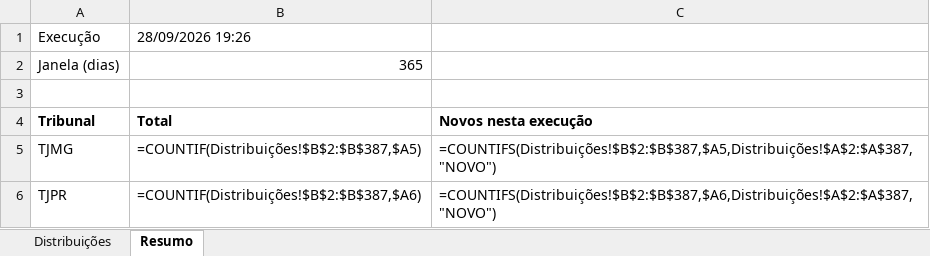
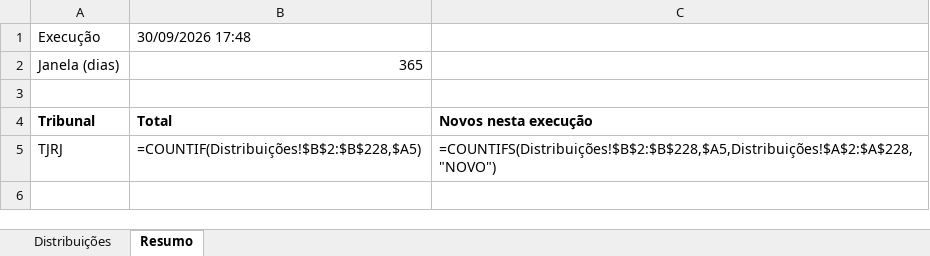
Before and after one commit to sidneygf/robo-datajud-cnj, an Excel workbook: saida/Distribuicao_RJ_RE_Falencia.xlsx, sheet Resumo, drawn as a sheet; values as stored, in another font and other column widths than the file's, no borders; formulas without a stored value are shown as written; removed rows and columns are numbered as before the commit, all else as after; the diff names each change by its address in the sheet, - before the commit and + after, or states it on an @@ line.

```diff
--- a/saida/Distribuicao_RJ_RE_Falencia.xlsx (sheet Resumo)
+++ b/saida/Distribuicao_RJ_RE_Falencia.xlsx (sheet Resumo)
-B1: 28/09/2026 19:26
+B1: 30/09/2026 17:48
-row 5: TJMG | =COUNTIF(Distribuições!$B$2:$B$387,$A5) | =COUNTIFS(Distribuições!$B$2:$B$387,$A5,Distribuições!$A$2:$A$387,"NOVO")
-A5: TJPR
+A5: TJRJ
-B5: =COUNTIF(Distribuições!$B$2:$B$387,$A6)
+B5: =COUNTIF(Distribuições!$B$2:$B$228,$A5)
-C5: =COUNTIFS(Distribuições!$B$2:$B$387,$A6,Distribuições!$A$2:$A$387,"NOVO")
+C5: =COUNTIFS(Distribuições!$B$2:$B$228,$A5,Distribuições!$A$2:$A$228,"NOVO")
```
Also changed, not shown: sheet Distribuições, 1 other file.
